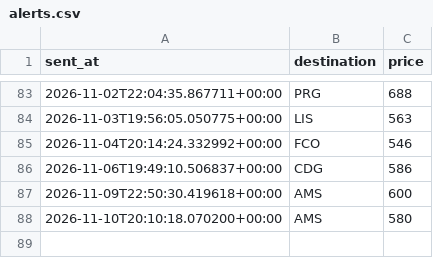
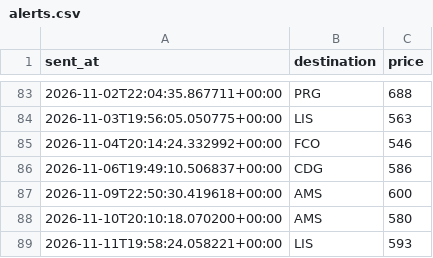
Before and after one commit to abhish05-prog/flight-tracker, a CSV file: data/alerts.csv, drawn as a sheet; only a part is shown, gaps mark what is left out.

```diff
--- a/data/alerts.csv
+++ b/data/alerts.csv
@@ -88 +88,2 @@ sent_at,destination,price
 2026-11-10T20:10:18.070200+00:00,AMS,580
+2026-11-11T19:58:24.058221+00:00,LIS,593
```
Also changed, not shown: data/history.csv, 2 other files.
